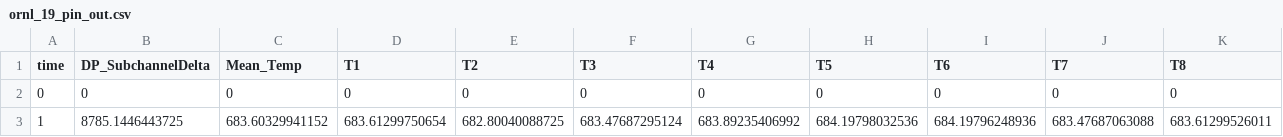
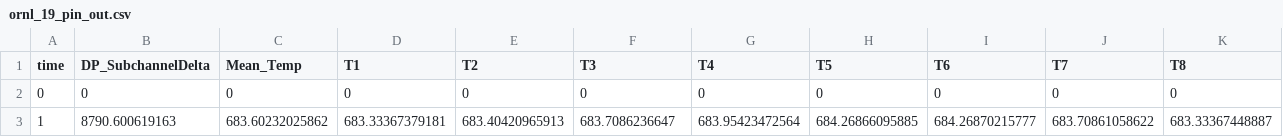
Before and after one commit to idaholab/virtual_test_bed, a CSV file: sfr/subchannel/ornl_19_pin/gold/ornl_19_pin_out.csv, drawn as a sheet.

```diff
--- a/sfr/subchannel/ornl_19_pin/gold/ornl_19_pin_out.csv
+++ b/sfr/subchannel/ornl_19_pin/gold/ornl_19_pin_out.csv
@@ -2,2 +2,2 @@ time,DP_SubchannelDelta,Mean_Temp,T1,T2,T3,T4,T5,T6,T7,T8
 0,0,0,0,0,0,0,0,0,0,0
-1,8785.1446443725,683.60329941152,683.61299750654,682.80040088725,683.47687295124,683.89235406992,684.19798032536,684.19796248936,683.47687063088,683.61299526011
+1,8790.600619163,683.60232025862,683.33367379181,683.40420965913,683.7086236647,683.95423472564,684.26866095885,684.26870215777,683.70861058622,683.33367448887
```
Also changed, not shown: sfr/subchannel/multiple_SCM_assemblies/7assemblies/gold/HC_master_out.csv, sfr/subchannel/multiple_SCM_assemblies/7assemblies/gold/HC_master_out_subchannel0.csv, 2 other files.
